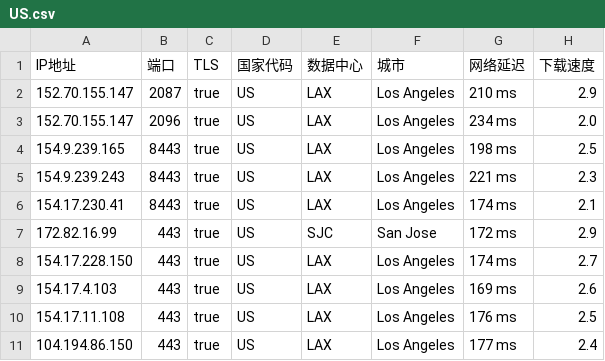
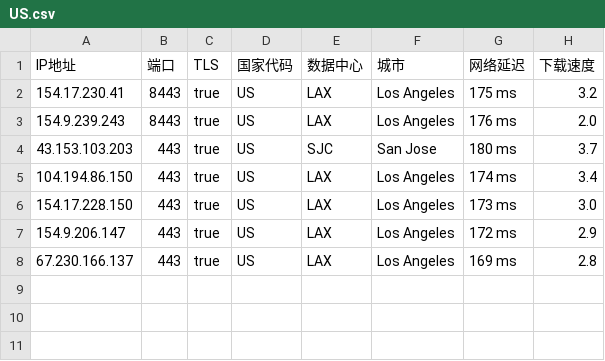
Before and after one commit to chuansuodiqiu/DownlodKV, a CSV file: US.csv, drawn as a sheet.

```diff
--- a/US.csv
+++ b/US.csv
@@ -1,11 +1,8 @@
 IP地址,端口,TLS,国家代码,数据中心,城市,网络延迟,下载速度
-152.70.155.147,2087,true,US,LAX,Los Angeles,210 ms,2.9
-152.70.155.147,2096,true,US,LAX,Los Angeles,234 ms,2.0
-154.9.239.165,8443,true,US,LAX,Los Angeles,198 ms,2.5
-154.9.239.243,8443,true,US,LAX,Los Angeles,221 ms,2.3
-154.17.230.41,8443,true,US,LAX,Los Angeles,174 ms,2.1
-172.82.16.99,443,true,US,SJC,San Jose,172 ms,2.9
-154.17.228.150,443,true,US,LAX,Los Angeles,174 ms,2.7
-154.17.4.103,443,true,US,LAX,Los Angeles,169 ms,2.6
-154.17.11.108,443,true,US,LAX,Los Angeles,176 ms,2.5
-104.194.86.150,443,true,US,LAX,Los Angeles,177 ms,2.4
+154.17.230.41,8443,true,US,LAX,Los Angeles,175 ms,3.2
+154.9.239.243,8443,true,US,LAX,Los Angeles,176 ms,2.0
+43.153.103.203,443,true,US,SJC,San Jose,180 ms,3.7
+104.194.86.150,443,true,US,LAX,Los Angeles,174 ms,3.4
+154.17.228.150,443,true,US,LAX,Los Angeles,173 ms,3.0
+154.9.206.147,443,true,US,LAX,Los Angeles,172 ms,2.9
+67.230.166.137,443,true,US,LAX,Los Angeles,169 ms,2.8
```
Also changed, not shown: 4 other files.
